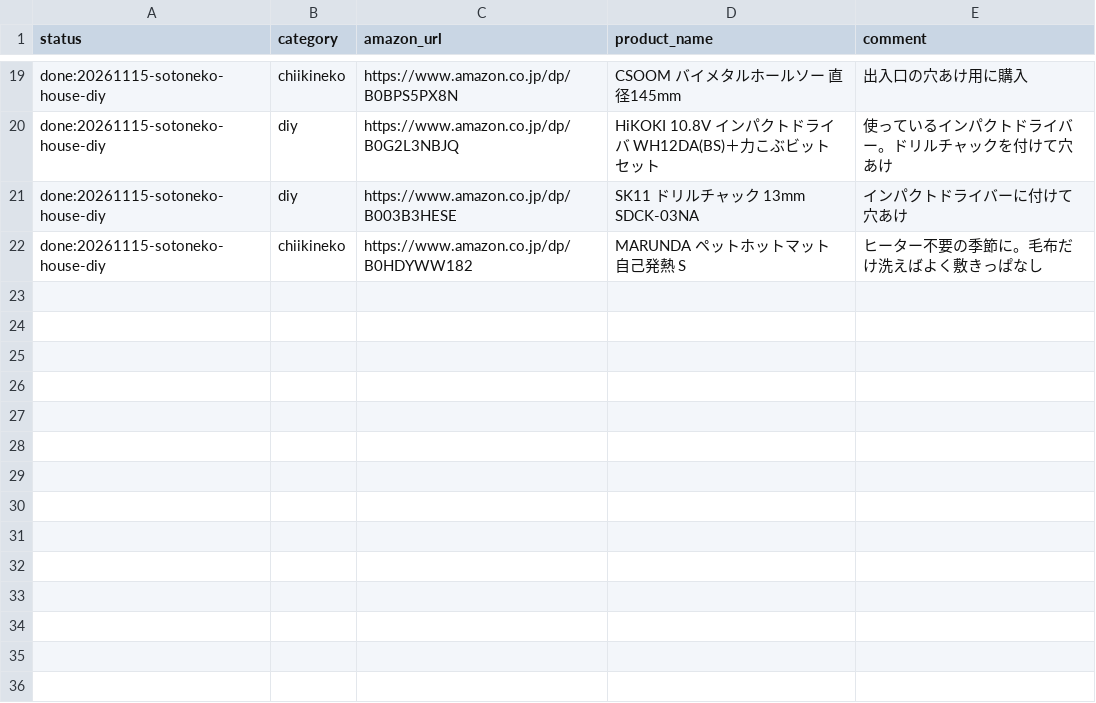
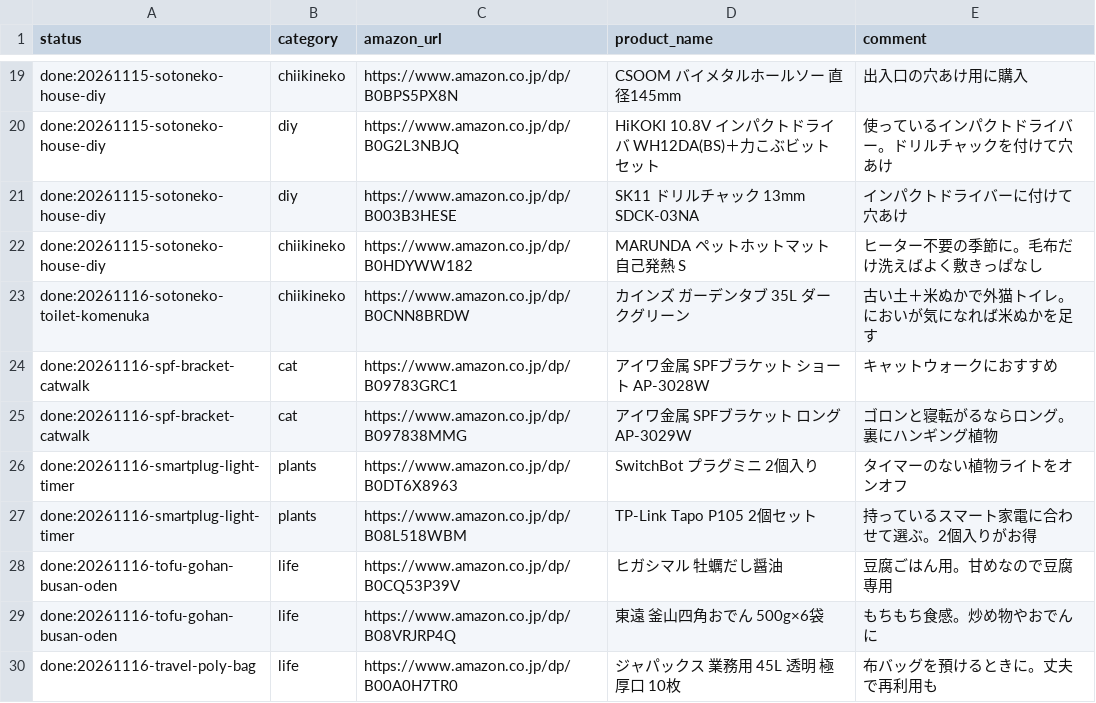
Before and after one commit to necomap/kurashi-site, a CSV file: data/products.csv, drawn as a sheet; only a part is shown, gaps mark what is left out; the diff names each change by its address in the sheet, - before the commit and + after, or states it on an @@ line.

```diff
--- a/data/products.csv
+++ b/data/products.csv
+row 23: done:20261116-sotoneko-toilet-komenuka | chiikineko | https://www.amazon.co.jp/dp/B0CNN8BRDW | カインズ ガーデンタブ 35L ダークグリーン | 古い土＋米ぬかで外猫トイレ。においが気になれば米ぬかを足す
+row 24: done:20261116-spf-bracket-catwalk | cat | https://www.amazon.co.jp/dp/B09783GRC1 | アイワ金属 SPFブラケット ショート AP-3028W | キャットウォークにおすすめ
+row 25: done:20261116-spf-bracket-catwalk | cat | https://www.amazon.co.jp/dp/B097838MMG | アイワ金属 SPFブラケット ロング AP-3029W | ゴロンと寝転がるならロング。裏にハンギング植物
+row 26: done:20261116-smartplug-light-timer | plants | https://www.amazon.co.jp/dp/B0DT6X8963 | SwitchBot プラグミニ 2個入り | タイマーのない植物ライトをオンオフ
+row 27: done:20261116-smartplug-light-timer | plants | https://www.amazon.co.jp/dp/B08L518WBM | TP-Link Tapo P105 2個セット | 持っているスマート家電に合わせて選ぶ。2個入りがお得
+row 28: done:20261116-tofu-gohan-busan-oden | life | https://www.amazon.co.jp/dp/B0CQ53P39V | ヒガシマル 牡蠣だし醤油 | 豆腐ごはん用。甘めなので豆腐専用
+row 29: done:20261116-tofu-gohan-busan-oden | life | https://www.amazon.co.jp/dp/B08VRJRP4Q | 東遠 釜山四角おでん 500g×6袋 | もちもち食感。炒め物やおでんに
+row 30: done:20261116-travel-poly-bag | life | https://www.amazon.co.jp/dp/B00A0H7TR0 | ジャパックス 業務用 45L 透明 極厚口 10枚 | 布バッグを預けるときに。丈夫で再利用も
```
Also changed, not shown: 12 other files.
